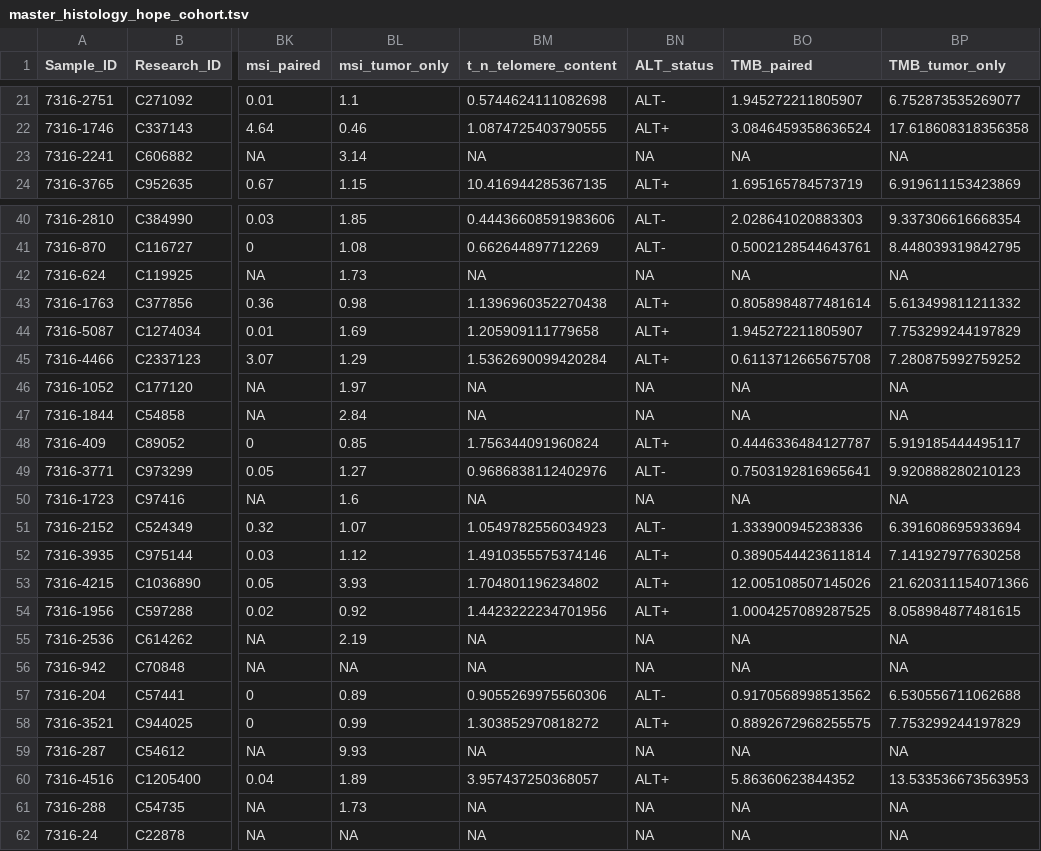
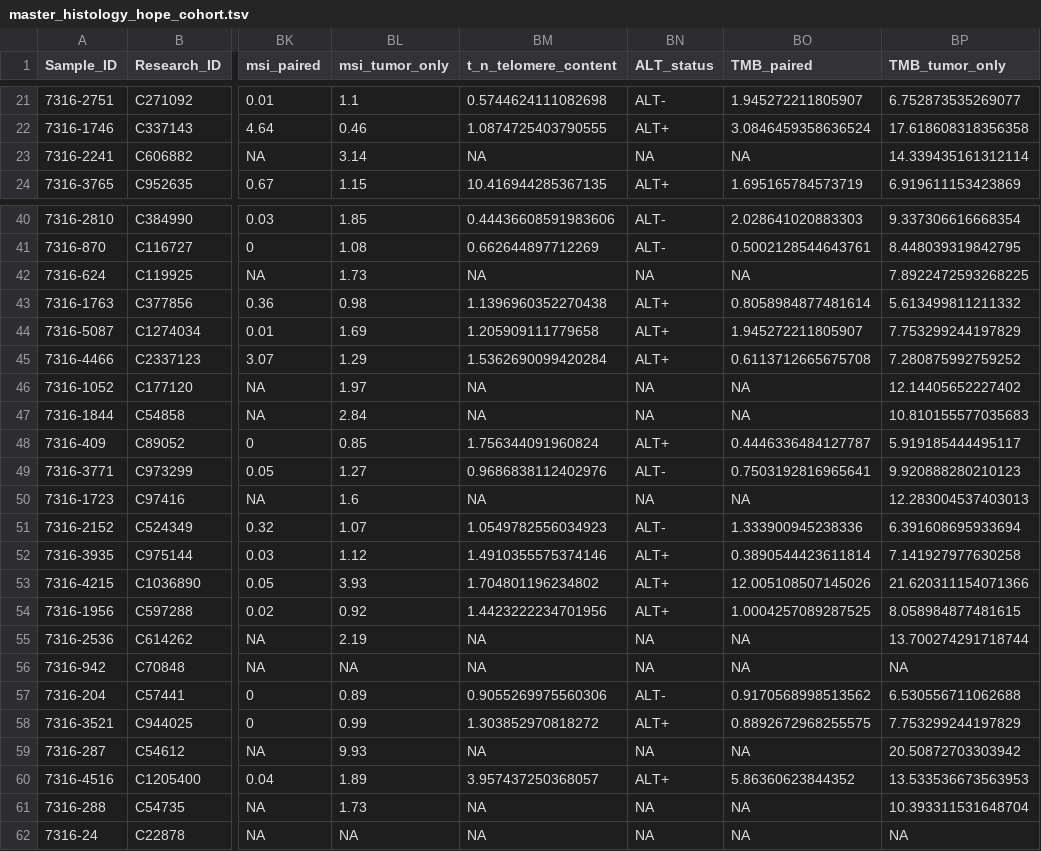
Before and after one commit to d3b-center/hope-cohort-analysis, a TSV file: results/master_histology_hope_cohort.tsv, drawn as a sheet; only a part is shown, gaps mark what is left out; the diff covers the shown part only; the diff names each change by its address in the sheet, - before the commit and + after, or states it on an @@ line.

```diff
--- a/results/master_histology_hope_cohort.tsv
+++ b/results/master_histology_hope_cohort.tsv
-BP23 (TMB_tumor_only): NA
+BP23 (TMB_tumor_only): 14.339435161312114
-BP42 (TMB_tumor_only): NA
+BP42 (TMB_tumor_only): 7.8922472593268225
-BP46 (TMB_tumor_only): NA
+BP46 (TMB_tumor_only): 12.14405652227402
-BP47 (TMB_tumor_only): NA
+BP47 (TMB_tumor_only): 10.810155577035683
-BP50 (TMB_tumor_only): NA
+BP50 (TMB_tumor_only): 12.283004537403013
-BP55 (TMB_tumor_only): NA
+BP55 (TMB_tumor_only): 13.700274291718744
-BP59 (TMB_tumor_only): NA
+BP59 (TMB_tumor_only): 20.50872703303942
-BP61 (TMB_tumor_only): NA
+BP61 (TMB_tumor_only): 10.393311531648704
```
Also changed, not shown: 10 edited cells elsewhere in this file, results/alt_correlations/alt_correlations_paired.tsv, 47 other files.
